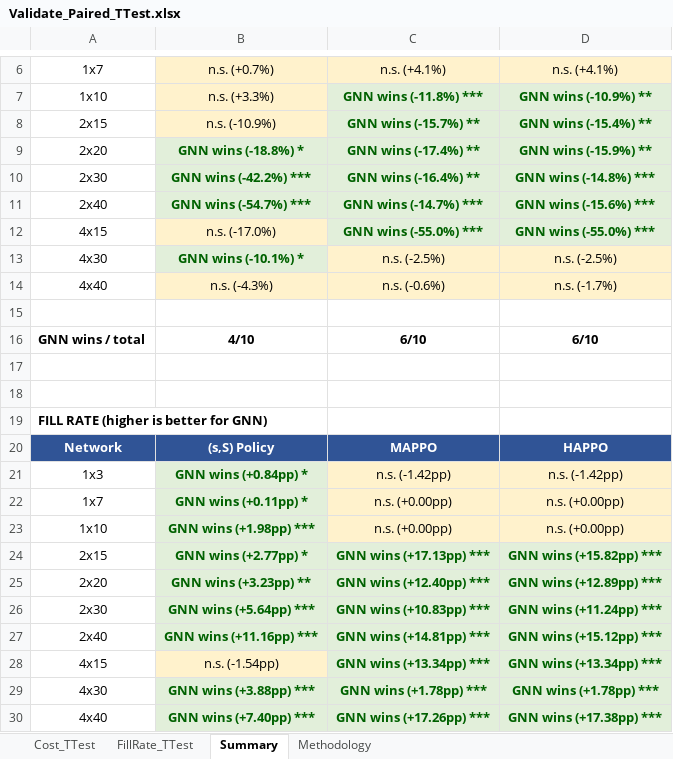
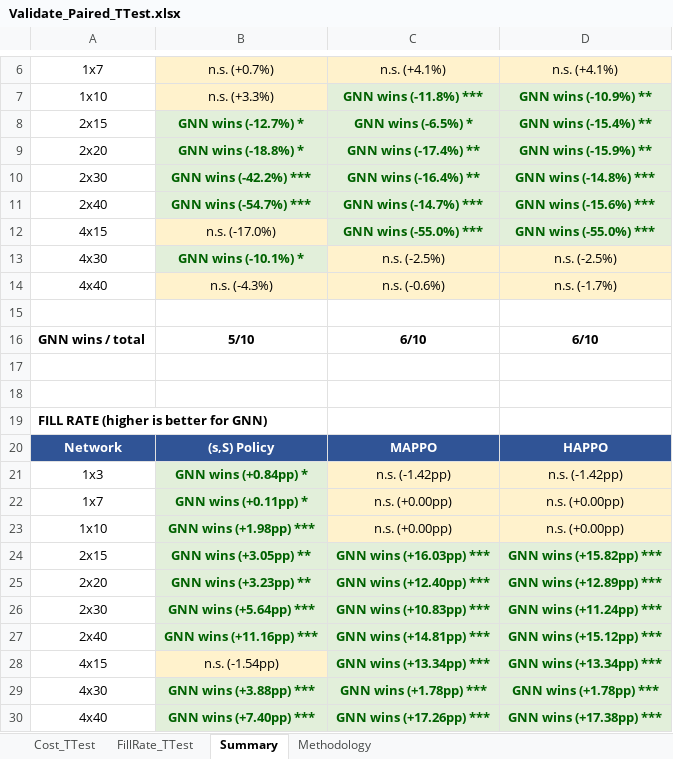
Before and after one commit to vuducthuanvdt2310/Thesis-MADRL, an Excel workbook: Validate_Paired_TTest.xlsx, sheet Summary, drawn as a sheet; only a part is shown, gaps mark what is left out; values as stored, in another font and other column widths than the file's, no borders; the diff names each change by its address in the sheet, - before the commit and + after, or states it on an @@ line.

```diff
--- a/Validate_Paired_TTest.xlsx (sheet Summary)
+++ b/Validate_Paired_TTest.xlsx (sheet Summary)
-B8: n.s. (-10.9%)
+B8: GNN wins (-12.7%) *
@@ B8 fill: #FFF2CC → #E2EFDA, bold: off → on, text colour: black → #006100 @@
-C8: GNN wins (-15.7%) **
+C8: GNN wins (-6.5%) *
-B16: 4/10
+B16: 5/10
-B24: GNN wins (+2.77pp) *
+B24: GNN wins (+3.05pp) **
-C24: GNN wins (+17.13pp) ***
+C24: GNN wins (+16.03pp) ***
```
Also changed, not shown: sheet Cost_TTest, sheet FillRate_TTest, Validate_ANOVA_ManyTest.xlsx, evaluation_results/basestock_2x15/step_trajectory_ep1.xlsx, 12 other files.
